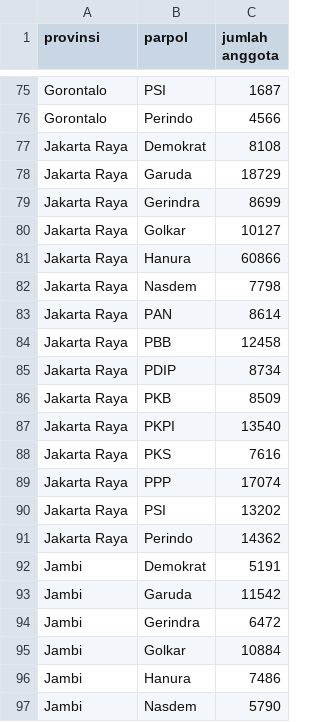
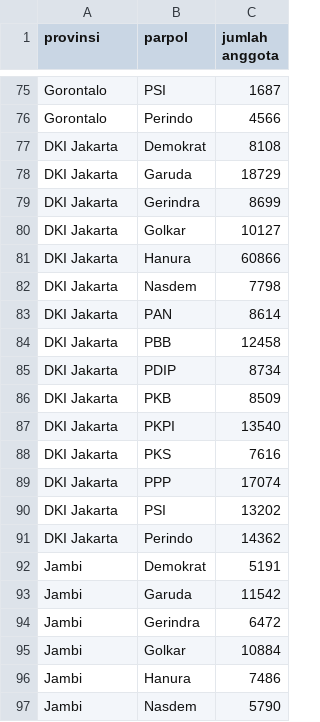
Before and after one commit to carlosmaruao/jsonfile, a CSV file: politik-anggota-parpol-tingkat-provinsi.csv, drawn as a sheet; only a part is shown, gaps mark what is left out; the diff covers the shown part only.

Commit message:
Update politik-anggota-parpol-tingkat-provinsi.csv

```diff
--- a/politik-anggota-parpol-tingkat-provinsi.csv
+++ b/politik-anggota-parpol-tingkat-provinsi.csv
@@ -76,17 +76,17 @@ Gorontalo,PSI,1687
 Gorontalo,Perindo,4566
-Jakarta Raya,Demokrat,8108
-Jakarta Raya,Garuda,18729
-Jakarta Raya,Gerindra,8699
-Jakarta Raya,Golkar,10127
-Jakarta Raya,Hanura,60866
-Jakarta Raya,Nasdem,7798
-Jakarta Raya,PAN,8614
-Jakarta Raya,PBB,12458
-Jakarta Raya,PDIP,8734
-Jakarta Raya,PKB,8509
-Jakarta Raya,PKPI,13540
-Jakarta Raya,PKS,7616
-Jakarta Raya,PPP,17074
-Jakarta Raya,PSI,13202
-Jakarta Raya,Perindo,14362
+DKI Jakarta,Demokrat,8108
+DKI Jakarta,Garuda,18729
+DKI Jakarta,Gerindra,8699
+DKI Jakarta,Golkar,10127
+DKI Jakarta,Hanura,60866
+DKI Jakarta,Nasdem,7798
+DKI Jakarta,PAN,8614
+DKI Jakarta,PBB,12458
+DKI Jakarta,PDIP,8734
+DKI Jakarta,PKB,8509
+DKI Jakarta,PKPI,13540
+DKI Jakarta,PKS,7616
+DKI Jakarta,PPP,17074
+DKI Jakarta,PSI,13202
+DKI Jakarta,Perindo,14362
 Jambi,Demokrat,5191
```
Also changed, not shown: 15 edited cells elsewhere in this file.
